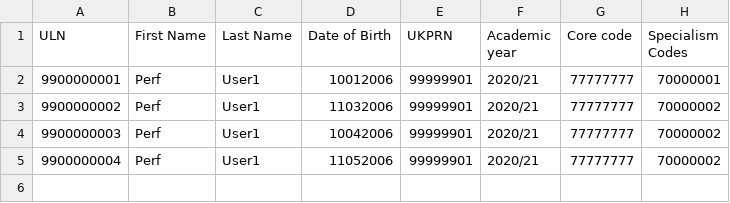
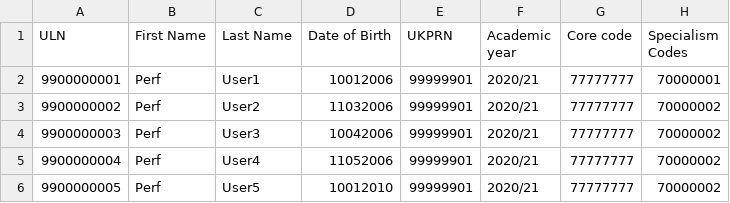
Before and after one commit to SkillsFundingAgency/tl-results-and-certification-automation-suite, a CSV file: src/Sfa.Tl.ResultsAndCertificationAutomation/Data/RegistrationsDataForAssessments.csv, drawn as a sheet.

```diff
--- a/src/Sfa.Tl.ResultsAndCertificationAutomation/Data/RegistrationsDataForAssessments.csv
+++ b/src/Sfa.Tl.ResultsAndCertificationAutomation/Data/RegistrationsDataForAssessments.csv
@@ -2,4 +2,5 @@ ULN,First Name,Last Name,Date of Birth,UKPRN,Academic year,Core code,Specialism
 9900000001,Perf,User1,10012006,99999901,2020/21,77777777,70000001
-9900000002,Perf,User1,11032006,99999901,2020/21,77777777,70000002
-9900000003,Perf,User1,10042006,99999901,2020/21,77777777,70000002
-9900000004,Perf,User1,11052006,99999901,2020/21,77777777,70000002
+9900000002,Perf,User2,11032006,99999901,2020/21,77777777,70000002
+9900000003,Perf,User3,10042006,99999901,2020/21,77777777,70000002
+9900000004,Perf,User4,11052006,99999901,2020/21,77777777,70000002
+9900000005,Perf,User5,10012010,99999901,2020/21,77777777,70000002
```
Also changed, not shown: src/Sfa.Tl.ResultsAndCertificationAutomation/Data/AssessmentEntryStage3Validations.csv, src/Sfa.Tl.ResultsAndCertificationAutomation/Data/AssessmentStage3Errors.csv, 7 other files.
